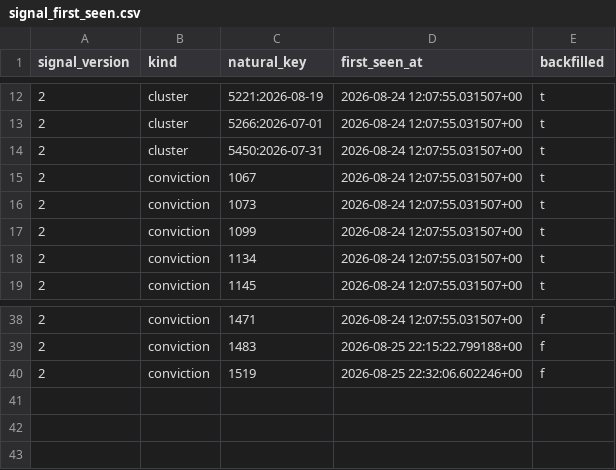
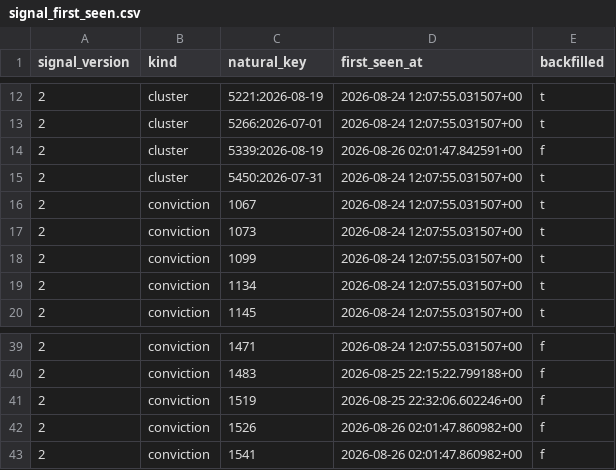
Before and after one commit to ngerver1/asx, a CSV file: state/signal_first_seen.csv, drawn as a sheet; only a part is shown, gaps mark what is left out.

```diff
--- a/state/signal_first_seen.csv
+++ b/state/signal_first_seen.csv
@@ -13,2 +13,3 @@ signal_version,kind,natural_key,first_seen_at,backfilled
 2,cluster,5266:2026-07-01,2026-08-24 12:07:55.031507+00,t
+2,cluster,5339:2026-08-19,2026-08-26 02:01:47.842591+00,f
 2,cluster,5450:2026-07-31,2026-08-24 12:07:55.031507+00,t
@@ -40 +41,3 @@ signal_version,kind,natural_key,first_seen_at,backfilled
 2,conviction,1519,2026-08-25 22:32:06.602246+00,f
+2,conviction,1526,2026-08-26 02:01:47.860982+00,f
+2,conviction,1541,2026-08-26 02:01:47.860982+00,f
```
Also changed, not shown: state/persons.csv, 6 other files.
